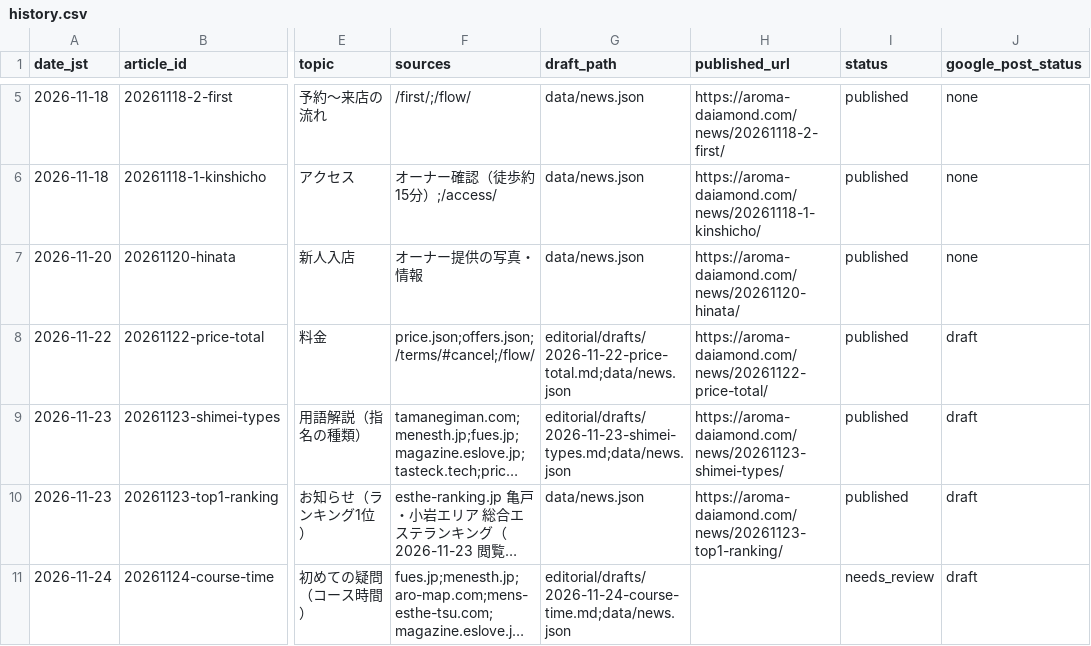
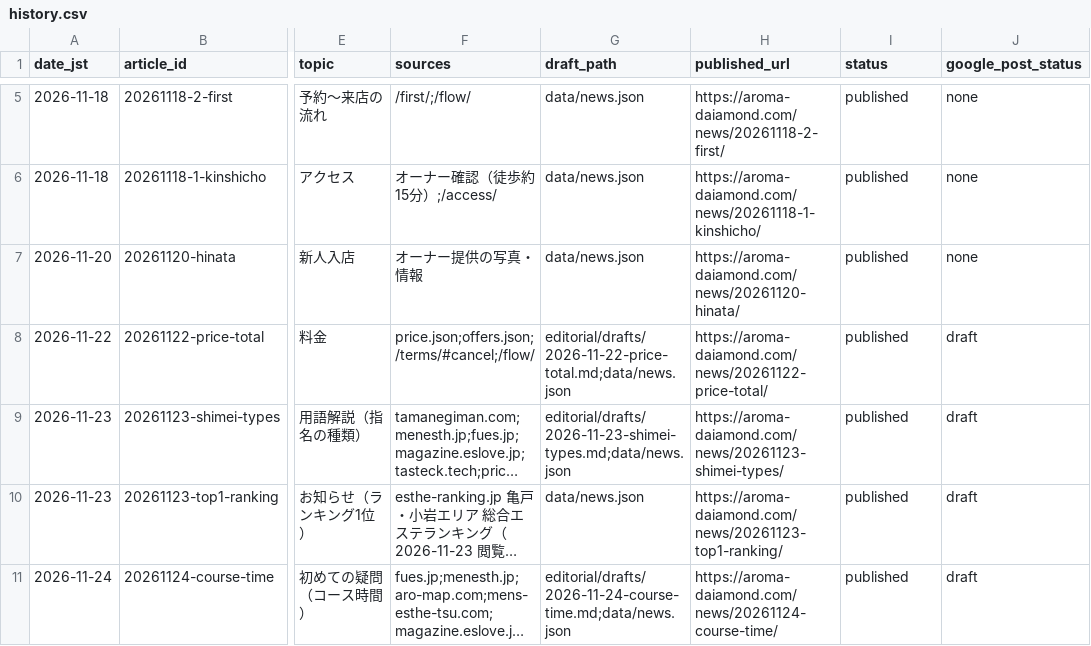
Before and after one commit to naoxxx0320-del/-, a CSV file: editorial/history.csv, drawn as a sheet; only a part is shown, gaps mark what is left out; long unchanged cells end in …; the diff names each change by its address in the sheet, - before the commit and + after, or states it on an @@ line.

```diff
--- a/editorial/history.csv
+++ b/editorial/history.csv
-H11 (published_url): (empty)
+H11 (published_url): https://aroma-daiamond.com/news/20261124-course-time/
-I11 (status): needs_review
+I11 (status): published
```
Also changed, not shown: 1 other file.
